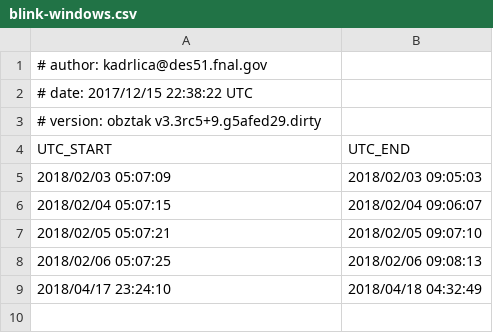
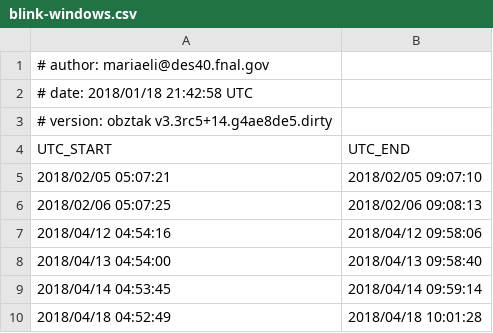
Before and after one commit to kadrlica/obztak, a CSV file: obztak/data/blink-windows.csv, drawn as a sheet.

Commit message:
updating blink information and footprint

```diff
--- a/obztak/data/blink-windows.csv
+++ b/obztak/data/blink-windows.csv
@@ -1,9 +1,10 @@
-# author: kadrlica@des51.fnal.gov
-# date: 2017/12/15 22:38:22 UTC
-# version: obztak v3.3rc5+9.g5afed29.dirty
+# author: mariaeli@des40.fnal.gov
+# date: 2018/01/18 21:42:58 UTC
+# version: obztak v3.3rc5+14.g4ae8de5.dirty
 UTC_START,UTC_END
-2018/02/03 05:07:09,2018/02/03 09:05:03
-2018/02/04 05:07:15,2018/02/04 09:06:07
 2018/02/05 05:07:21,2018/02/05 09:07:10
 2018/02/06 05:07:25,2018/02/06 09:08:13
-2018/04/17 23:24:10,2018/04/18 04:32:49
+2018/04/12 04:54:16,2018/04/12 09:58:06
+2018/04/13 04:54:00,2018/04/13 09:58:40
+2018/04/14 04:53:45,2018/04/14 09:59:14
+2018/04/18 04:52:49,2018/04/18 10:01:28
```
Also changed, not shown: 3 other files.
